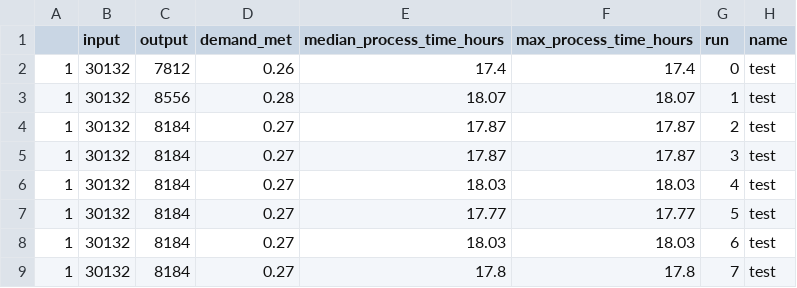
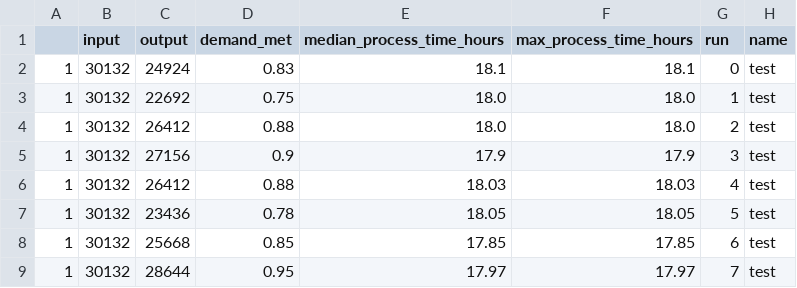
Before and after one commit to MichaelAllen1966/2004_covid_testing_lab_simulation, a CSV file: output/output_by_day.csv, drawn as a sheet; only a part is shown; the diff covers the shown part only.

```diff
--- a/output/output_by_day.csv
+++ b/output/output_by_day.csv
@@ -1,9 +1,9 @@
 ,input,output,demand_met,median_process_time_hours,max_process_time_hours,run,name
-1,30132,7812,0.26,17.4,17.4,0,test
-1,30132,8556,0.28,18.07,18.07,1,test
-1,30132,8184,0.27,17.87,17.87,2,test
-1,30132,8184,0.27,17.87,17.87,3,test
-1,30132,8184,0.27,18.03,18.03,4,test
-1,30132,8184,0.27,17.77,17.77,5,test
-1,30132,8184,0.27,18.03,18.03,6,test
-1,30132,8184,0.27,17.8,17.8,7,test
+1,30132,24924,0.83,18.1,18.1,0,test
+1,30132,22692,0.75,18.0,18.0,1,test
+1,30132,26412,0.88,18.0,18.0,2,test
+1,30132,27156,0.9,17.9,17.9,3,test
+1,30132,26412,0.88,18.03,18.03,4,test
+1,30132,23436,0.78,18.05,18.05,5,test
+1,30132,25668,0.85,17.85,17.85,6,test
+1,30132,28644,0.95,17.97,17.97,7,test
```
Also changed, not shown: 86 edited cells elsewhere in this file, output/max_queues.csv, output/output.csv, 7 other files.
